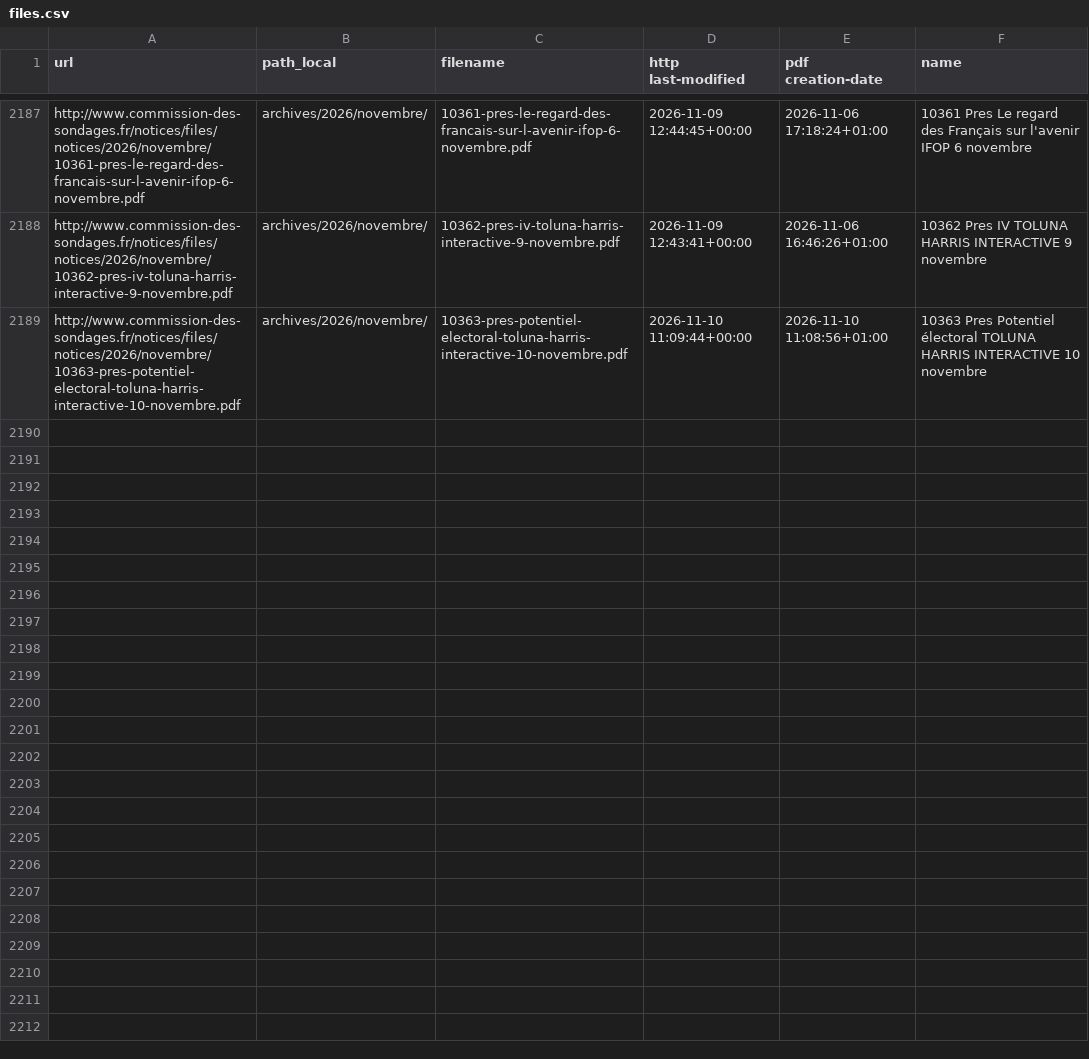
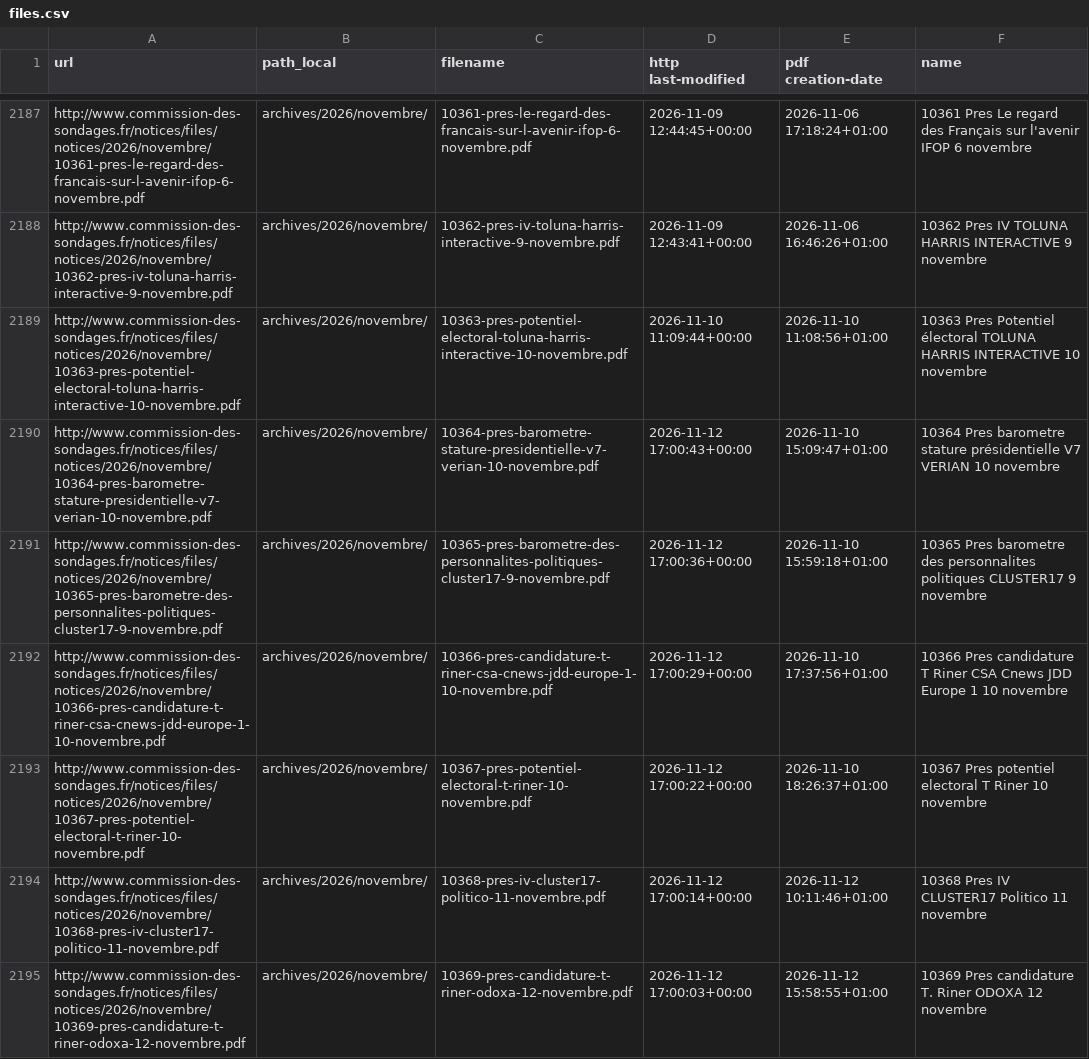
Before and after one commit to MieuxVoter/sondages-commission-index, a CSV file: files.csv, drawn as a sheet; only a part is shown, gaps mark what is left out.

```diff
--- a/files.csv
+++ b/files.csv
@@ -2189 +2189,7 @@ http://www.commission-des-sondages.fr/notices/files/notices/2026/novembre/10362-
 http://www.commission-des-sondages.fr/notices/files/notices/2026/novembre/10363-pres-potentiel-electoral-toluna-harris-interactive-10-novembre.pdf,archives/2026/novembre/,10363-pres-potentiel-electoral-toluna-harris-interactive-10-novembre.pdf,2026-11-10 11:09:44+00:00,2026-11-10 11:08:56+01:00,10363 Pres Potentiel électoral TOLUNA HARRIS INTERACTIVE 10 novembre
+http://www.commission-des-sondages.fr/notices/files/notices/2026/novembre/10364-pres-barometre-stature-presidentielle-v7-verian-10-novembre.pdf,archives/2026/novembre/,10364-pres-barometre-stature-presidentielle-v7-verian-10-novembre.pdf,2026-11-12 17:00:43+00:00,2026-11-10 15:09:47+01:00,10364 Pres barometre stature présidentielle V7 VERIAN 10 novembre
+http://www.commission-des-sondages.fr/notices/files/notices/2026/novembre/10365-pres-barometre-des-personnalites-politiques-cluster17-9-novembre.pdf,archives/2026/novembre/,10365-pres-barometre-des-personnalites-politiques-cluster17-9-novembre.pdf,2026-11-12 17:00:36+00:00,2026-11-10 15:59:18+01:00,10365 Pres barometre des personnalites politiques CLUSTER17 9 novembre
+http://www.commission-des-sondages.fr/notices/files/notices/2026/novembre/10366-pres-candidature-t-riner-csa-cnews-jdd-europe-1-10-novembre.pdf,archives/2026/novembre/,10366-pres-candidature-t-riner-csa-cnews-jdd-europe-1-10-novembre.pdf,2026-11-12 17:00:29+00:00,2026-11-10 17:37:56+01:00,10366 Pres candidature T Riner CSA Cnews JDD Europe 1 10 novembre
+http://www.commission-des-sondages.fr/notices/files/notices/2026/novembre/10367-pres-potentiel-electoral-t-riner-10-novembre.pdf,archives/2026/novembre/,10367-pres-potentiel-electoral-t-riner-10-novembre.pdf,2026-11-12 17:00:22+00:00,2026-11-10 18:26:37+01:00,10367 Pres potentiel electoral T Riner 10 novembre
+http://www.commission-des-sondages.fr/notices/files/notices/2026/novembre/10368-pres-iv-cluster17-politico-11-novembre.pdf,archives/2026/novembre/,10368-pres-iv-cluster17-politico-11-novembre.pdf,2026-11-12 17:00:14+00:00,2026-11-12 10:11:46+01:00,10368 Pres IV CLUSTER17 Politico 11 novembre
+http://www.commission-des-sondages.fr/notices/files/notices/2026/novembre/10369-pres-candidature-t-riner-odoxa-12-novembre.pdf,archives/2026/novembre/,10369-pres-candidature-t-riner-odoxa-12-novembre.pdf,2026-11-12 17:00:03+00:00,2026-11-12 15:58:55+01:00,10369 Pres candidature T. Riner ODOXA 12 novembre
```
Also changed, not shown: base.csv, notices_catalog.csv, 12 other files.
